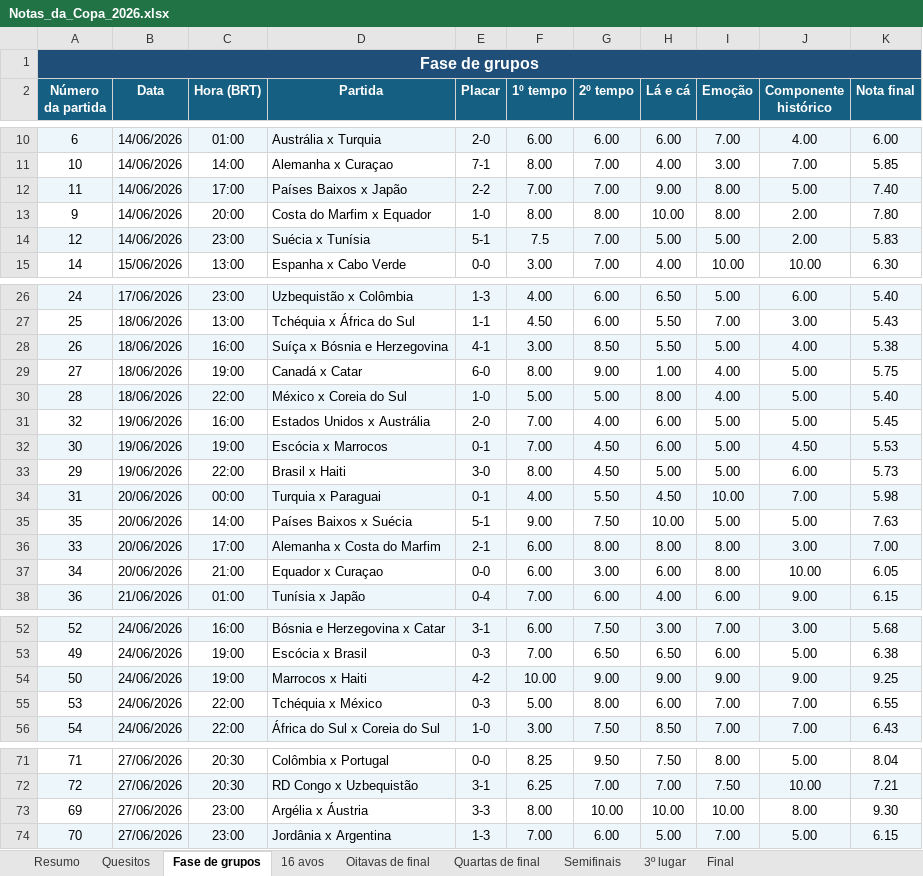
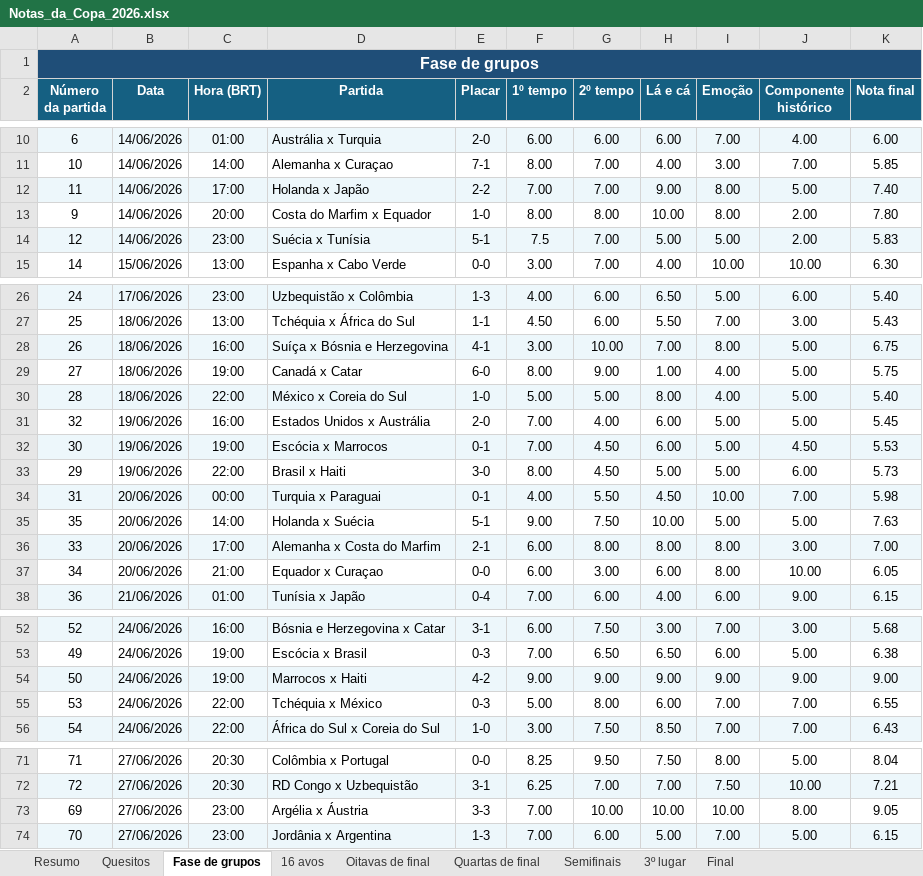
Before and after one commit to jvmello/worldcup-match-ratings, an Excel workbook: Notas_da_Copa_2026.xlsx, sheet Fase de grupos, drawn as a sheet; only a part is shown, gaps mark what is left out; values as stored, in another font and other column widths than the file's, no borders; charts and pictures and conditional formats and table styles not drawn; the diff covers the shown part only; the diff names each change by its address in the sheet, - before the commit and + after, or states it on an @@ line.

```diff
--- a/Notas_da_Copa_2026.xlsx (sheet Fase de grupos)
+++ b/Notas_da_Copa_2026.xlsx (sheet Fase de grupos)
-D12 (Partida): Países Baixos x Japão
+D12 (Partida): Holanda x Japão
-G28 (2º tempo): 8.50
+G28 (2º tempo): 10.00
-H28 (Lá e cá): 5.50
+H28 (Lá e cá): 7.00
-I28 (Emoção): 5.00
+I28 (Emoção): 8.00
-J28 (Componente histórico): 4.00
+J28 (Componente histórico): 5.00
-K28 (Nota final): 5.38
+K28 (Nota final): 6.75
-D35 (Partida): Países Baixos x Suécia
+D35 (Partida): Holanda x Suécia
-F54 (1º tempo): 10.00
+F54 (1º tempo): 9.00
-K54 (Nota final): 9.25
+K54 (Nota final): 9.00
-F73 (1º tempo): 8.00
+F73 (1º tempo): 7.00
-K73 (Nota final): 9.30
+K73 (Nota final): 9.05
```
Also changed, not shown: 1 edited cell elsewhere in this sheet, sheet Final, sheet Resumo, sheet 16 avos, 7 other files.
